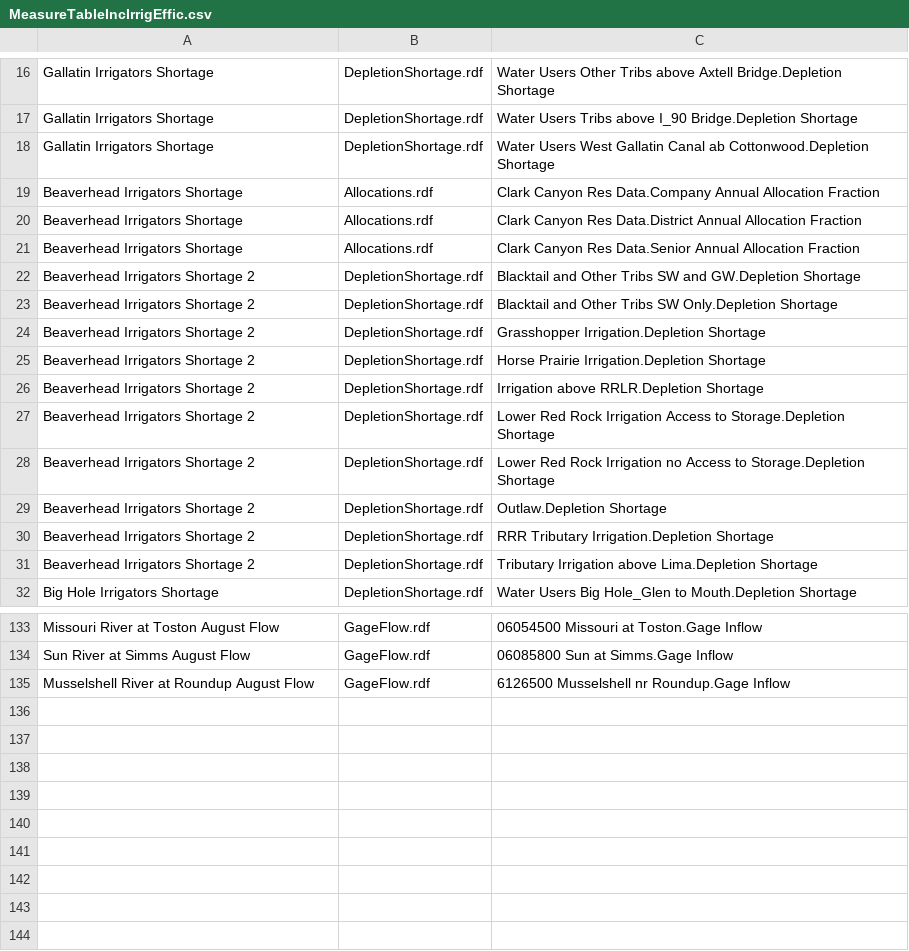
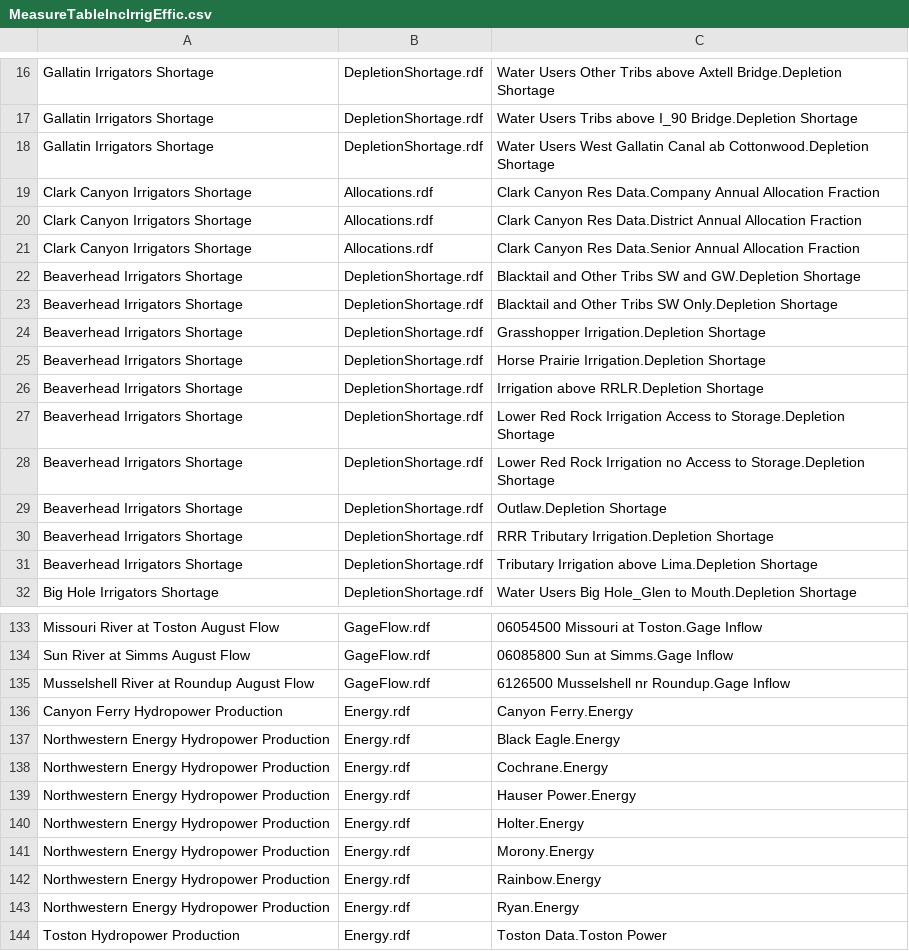
Before and after one commit to tschilb252/UpperMissouri, a CSV file: AdaptationStrategies/lib/MeasureTableIncIrrigEffic.csv, drawn as a sheet; only a part is shown, gaps mark what is left out.

Commit message:
renamed summary figure scripts; added comments to label each set of input data; added hydropower to IncIrrigEffic script

```diff
--- a/AdaptationStrategies/lib/MeasureTableIncIrrigEffic.csv
+++ b/AdaptationStrategies/lib/MeasureTableIncIrrigEffic.csv
@@ -18,15 +18,15 @@ Gallatin Irrigators Shortage,DepletionShortage.rdf,Water Users Tribs above I_90
 Gallatin Irrigators Shortage,DepletionShortage.rdf,Water Users West Gallatin Canal ab Cottonwood.Depletion Shortage
-Beaverhead Irrigators Shortage,Allocations.rdf,Clark Canyon Res Data.Company Annual Allocation Fraction
-Beaverhead Irrigators Shortage,Allocations.rdf,Clark Canyon Res Data.District Annual Allocation Fraction
-Beaverhead Irrigators Shortage,Allocations.rdf,Clark Canyon Res Data.Senior Annual Allocation Fraction
-Beaverhead Irrigators Shortage 2,DepletionShortage.rdf,Blacktail and Other Tribs SW and GW.Depletion Shortage
-Beaverhead Irrigators Shortage 2,DepletionShortage.rdf,Blacktail and Other Tribs SW Only.Depletion Shortage
-Beaverhead Irrigators Shortage 2,DepletionShortage.rdf,Grasshopper Irrigation.Depletion Shortage
-Beaverhead Irrigators Shortage 2,DepletionShortage.rdf,Horse Prairie Irrigation.Depletion Shortage
-Beaverhead Irrigators Shortage 2,DepletionShortage.rdf,Irrigation above RRLR.Depletion Shortage
-Beaverhead Irrigators Shortage 2,DepletionShortage.rdf,Lower Red Rock Irrigation Access to Storage.Depletion Shortage
-Beaverhead Irrigators Shortage 2,DepletionShortage.rdf,Lower Red Rock Irrigation no Access to Storage.Depletion Shortage
-Beaverhead Irrigators Shortage 2,DepletionShortage.rdf,Outlaw.Depletion Shortage
-Beaverhead Irrigators Shortage 2,DepletionShortage.rdf,RRR Tributary Irrigation.Depletion Shortage
-Beaverhead Irrigators Shortage 2,DepletionShortage.rdf,Tributary Irrigation above Lima.Depletion Shortage
+Clark Canyon Irrigators Shortage,Allocations.rdf,Clark Canyon Res Data.Company Annual Allocation Fraction
+Clark Canyon Irrigators Shortage,Allocations.rdf,Clark Canyon Res Data.District Annual Allocation Fraction
+Clark Canyon Irrigators Shortage,Allocations.rdf,Clark Canyon Res Data.Senior Annual Allocation Fraction
+Beaverhead Irrigators Shortage,DepletionShortage.rdf,Blacktail and Other Tribs SW and GW.Depletion Shortage
+Beaverhead Irrigators Shortage,DepletionShortage.rdf,Blacktail and Other Tribs SW Only.Depletion Shortage
+Beaverhead Irrigators Shortage,DepletionShortage.rdf,Grasshopper Irrigation.Depletion Shortage
+Beaverhead Irrigators Shortage,DepletionShortage.rdf,Horse Prairie Irrigation.Depletion Shortage
+Beaverhead Irrigators Shortage,DepletionShortage.rdf,Irrigation above RRLR.Depletion Shortage
+Beaverhead Irrigators Shortage,DepletionShortage.rdf,Lower Red Rock Irrigation Access to Storage.Depletion Shortage
+Beaverhead Irrigators Shortage,DepletionShortage.rdf,Lower Red Rock Irrigation no Access to Storage.Depletion Shortage
+Beaverhead Irrigators Shortage,DepletionShortage.rdf,Outlaw.Depletion Shortage
+Beaverhead Irrigators Shortage,DepletionShortage.rdf,RRR Tributary Irrigation.Depletion Shortage
+Beaverhead Irrigators Shortage,DepletionShortage.rdf,Tributary Irrigation above Lima.Depletion Shortage
 Big Hole Irrigators Shortage,DepletionShortage.rdf,Water Users Big Hole_Glen to Mouth.Depletion Shortage
@@ -135 +135,10 @@ Sun River at Simms August Flow,GageFlow.rdf,06085800 Sun at Simms.Gage Inflow
 Musselshell River at Roundup August Flow,GageFlow.rdf,6126500 Musselshell nr Roundup.Gage Inflow
+Canyon Ferry Hydropower Production,Energy.rdf,Canyon Ferry.Energy
+Northwestern Energy Hydropower Production,Energy.rdf,Black Eagle.Energy
+Northwestern Energy Hydropower Production,Energy.rdf,Cochrane.Energy
+Northwestern Energy Hydropower Production,Energy.rdf,Hauser Power.Energy
+Northwestern Energy Hydropower Production,Energy.rdf,Holter.Energy
+Northwestern Energy Hydropower Production,Energy.rdf,Morony.Energy
+Northwestern Energy Hydropower Production,Energy.rdf,Rainbow.Energy
+Northwestern Energy Hydropower Production,Energy.rdf,Ryan.Energy
+Toston Hydropower Production,Energy.rdf,Toston Data.Toston Power
```
Also changed, not shown: AdaptationStrategies/lib/StrategyTableSun.csv, 14 other files.
